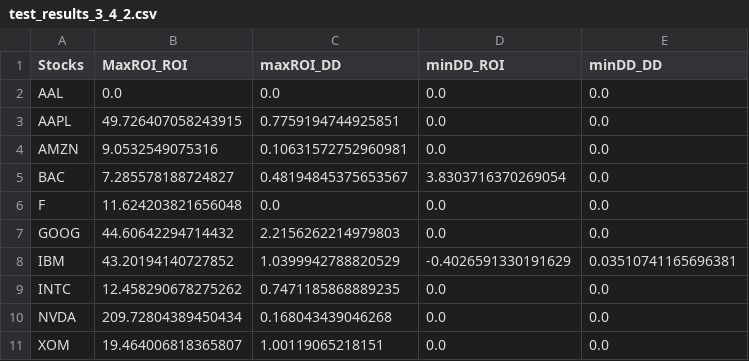
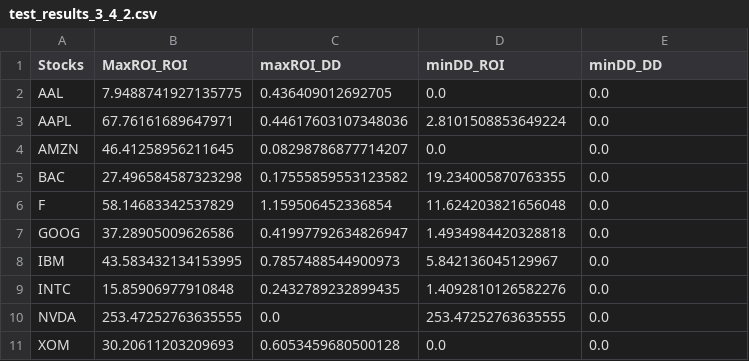
Before and after one commit to AfonsoAlemao/EAs-for-Single-and-Multi-Objective-Optimization, a CSV file: Proj2/ACI_Project2_2324_Data/results/test_results_3_4_2.csv, drawn as a sheet.

Commit message:
results csvs update

```diff
--- a/Proj2/ACI_Project2_2324_Data/results/test_results_3_4_2.csv
+++ b/Proj2/ACI_Project2_2324_Data/results/test_results_3_4_2.csv
@@ -1,11 +1,11 @@
 Stocks,MaxROI_ROI,maxROI_DD,minDD_ROI,minDD_DD
-AAL,0.0,0.0,0.0,0.0
-AAPL,49.726407058243915,0.7759194744925851,0.0,0.0
-AMZN,9.0532549075316,0.10631572752960981,0.0,0.0
-BAC,7.285578188724827,0.48194845375653567,3.8303716370269054,0.0
-F,11.624203821656048,0.0,0.0,0.0
-GOOG,44.60642294714432,2.2156262214979803,0.0,0.0
-IBM,43.20194140727852,1.0399942788820529,-0.4026591330191629,0.03510741165696381
-INTC,12.458290678275262,0.7471185868889235,0.0,0.0
-NVDA,209.72804389450434,0.168043439046268,0.0,0.0
-XOM,19.464006818365807,1.00119065218151,0.0,0.0
+AAL,7.9488741927135775,0.436409012692705,0.0,0.0
+AAPL,67.76161689647971,0.44617603107348036,2.8101508853649224,0.0
+AMZN,46.41258956211645,0.08298786877714207,0.0,0.0
+BAC,27.496584587323298,0.17555859553123582,19.234005870763355,0.0
+F,58.14683342537829,1.159506452336854,11.624203821656048,0.0
+GOOG,37.28905009626586,0.41997792634826947,1.4934984420328818,0.0
+IBM,43.583432134153995,0.7857488544900973,5.842136045129967,0.0
+INTC,15.85906977910848,0.2432789232899435,1.4092810126582276,0.0
+NVDA,253.47252763635555,0.0,253.47252763635555,0.0
+XOM,30.20611203209693,0.6053459680500128,0.0,0.0
```
Also changed, not shown: Proj2/ACI_Project2_2324_Data/results/train_results_3_4_2.csv.
